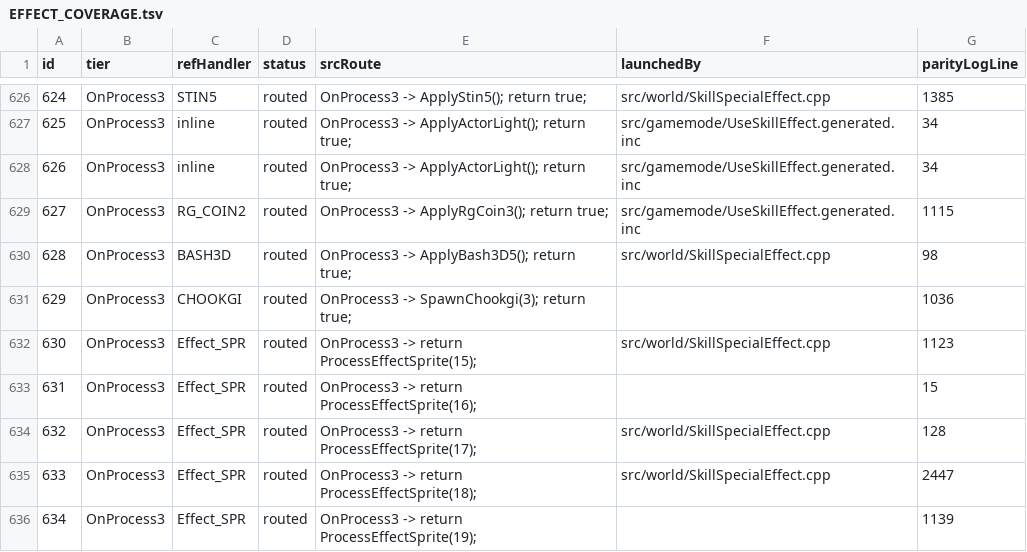
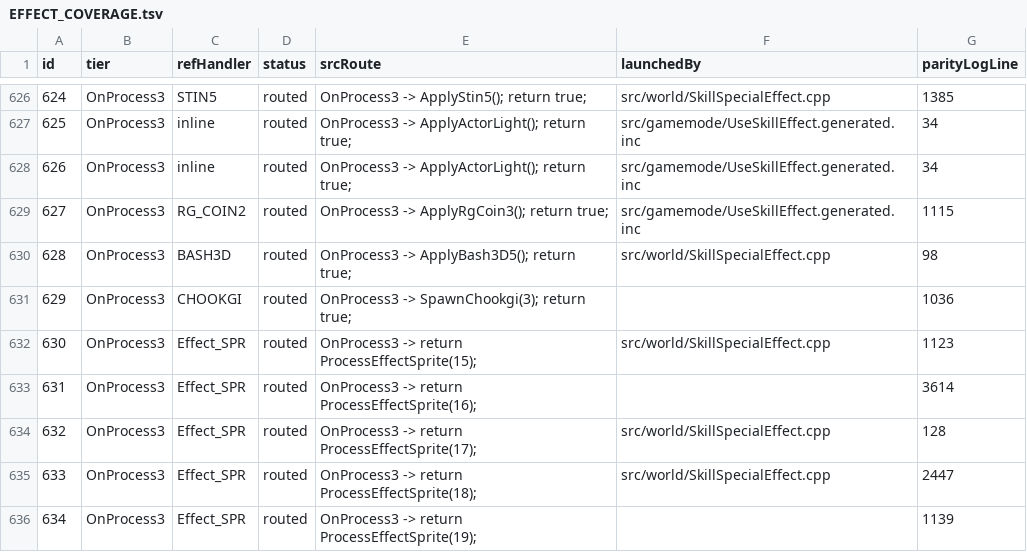
Before and after one commit to Sziadan/open-midgard, a TSV file: docs/skill/generated/EFFECT_COVERAGE.tsv, drawn as a sheet; only a part is shown, gaps mark what is left out.

Commit message:
Verify Effect SPR Tatami variant 631

```diff
--- a/docs/skill/generated/EFFECT_COVERAGE.tsv
+++ b/docs/skill/generated/EFFECT_COVERAGE.tsv
@@ -632,3 +632,3 @@ id	tier	refHandler	status	srcRoute	launchedBy	parityLogLine
 630	OnProcess3	Effect_SPR	routed	OnProcess3 -> return ProcessEffectSprite(15);	src/world/SkillSpecialEffect.cpp	1123
-631	OnProcess3	Effect_SPR	routed	OnProcess3 -> return ProcessEffectSprite(16);		15
+631	OnProcess3	Effect_SPR	routed	OnProcess3 -> return ProcessEffectSprite(16);		3614
 632	OnProcess3	Effect_SPR	routed	OnProcess3 -> return ProcessEffectSprite(17);	src/world/SkillSpecialEffect.cpp	128
```
Also changed, not shown: 5 other files.
